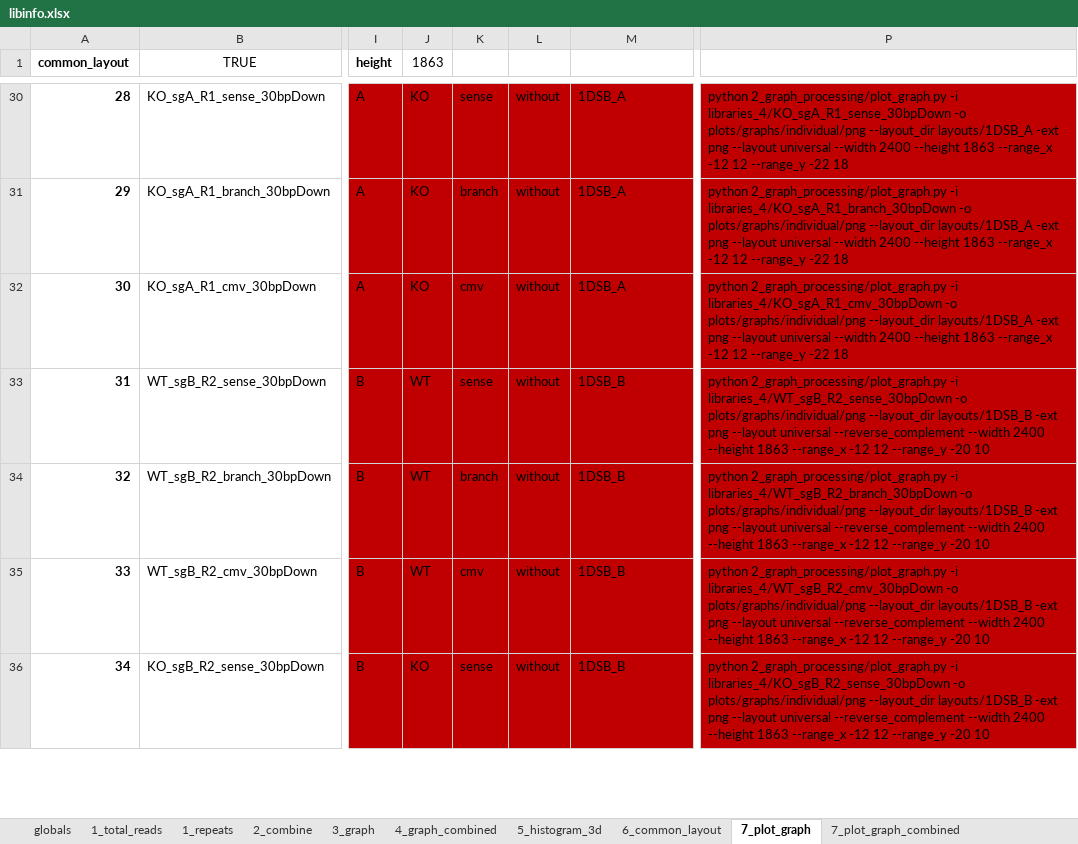
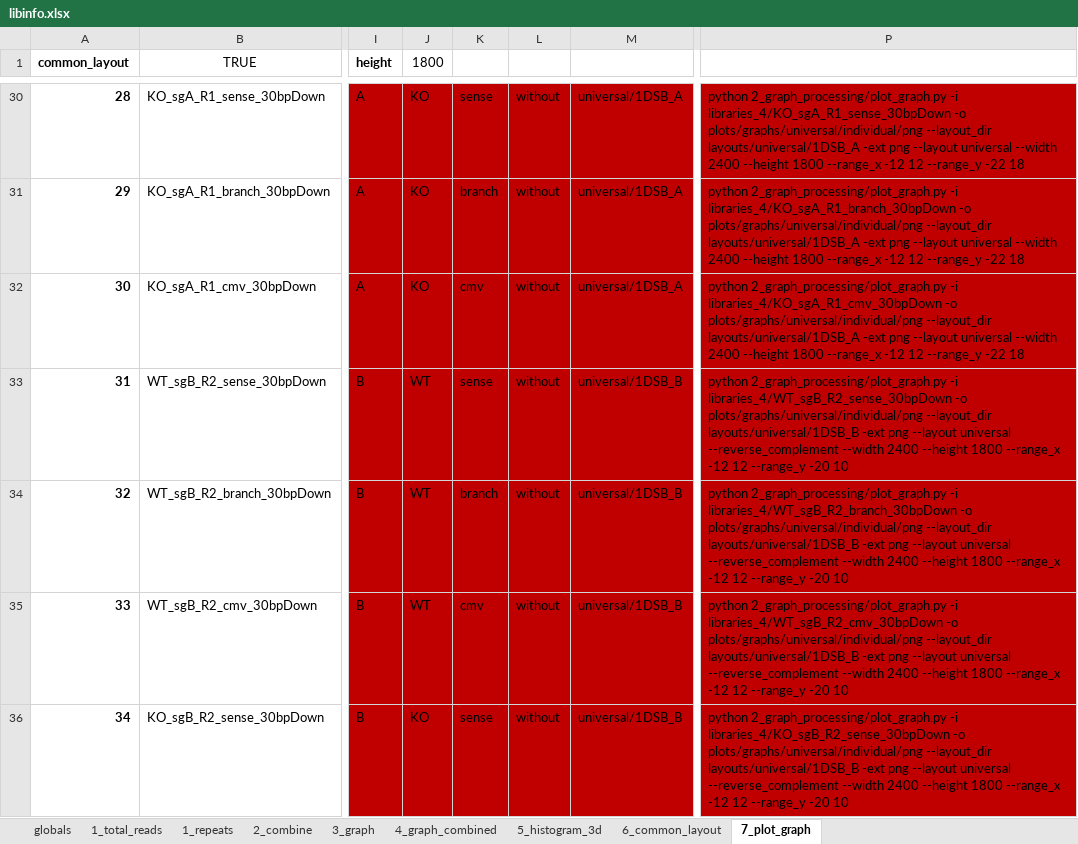
Before and after one commit to xph9876/RNA-mediated_DSB_repair, an Excel workbook: libinfo.xlsx, sheet 7_plot_graph, drawn as a sheet; only a part is shown, gaps mark what is left out; values as stored, in another font and other column widths than the file's, no borders; table styles not drawn; the diff covers the shown part only; the diff names each change by its address in the sheet, - before the commit and + after, or states it on an @@ line.

```diff
--- a/libinfo.xlsx (sheet 7_plot_graph)
+++ b/libinfo.xlsx (sheet 7_plot_graph)
-sheet tab: 7_plot_graph_combined
-J1: 1863
+J1: 1800
-M30:M32: 1DSB_A
+M30:M32: universal/1DSB_A
-P30: …libraries_4/KO_sgA_R1_sense_30bpDown -o plots/graphs/individual/png --layout_dir layouts/1DSB_A -ext png --layout universal --width 2400 --height 1863 --range_x -12…
+P30: …libraries_4/KO_sgA_R1_sense_30bpDown -o plots/graphs/universal/individual/png --layout_dir layouts/universal/1DSB_A -ext png --layout universal --width 2400 --height 1800 --range_x -12…
-P31: …libraries_4/KO_sgA_R1_branch_30bpDown -o plots/graphs/individual/png --layout_dir layouts/1DSB_A -ext png --layout universal --width 2400 --height 1863 --range_x -12…
+P31: …libraries_4/KO_sgA_R1_branch_30bpDown -o plots/graphs/universal/individual/png --layout_dir layouts/universal/1DSB_A -ext png --layout universal --width 2400 --height 1800 --range_x -12…
-P32: …libraries_4/KO_sgA_R1_cmv_30bpDown -o plots/graphs/individual/png --layout_dir layouts/1DSB_A -ext png --layout universal --width 2400 --height 1863 --range_x -12…
+P32: …libraries_4/KO_sgA_R1_cmv_30bpDown -o plots/graphs/universal/individual/png --layout_dir layouts/universal/1DSB_A -ext png --layout universal --width 2400 --height 1800 --range_x -12…
-M33:M36: 1DSB_B
+M33:M36: universal/1DSB_B
-P33: …libraries_4/WT_sgB_R2_sense_30bpDown -o plots/graphs/individual/png --layout_dir layouts/1DSB_B -ext png --layout universal --reverse_complement --width 2400 --height 1863 --range_x -12…
+P33: …libraries_4/WT_sgB_R2_sense_30bpDown -o plots/graphs/universal/individual/png --layout_dir layouts/universal/1DSB_B -ext png --layout universal --reverse_complement --width 2400 --height 1800 --range_x -12…
-P34: …libraries_4/WT_sgB_R2_branch_30bpDown -o plots/graphs/individual/png --layout_dir layouts/1DSB_B -ext png --layout universal --reverse_complement --width 2400 --height 1863 --range_x -12…
+P34: …libraries_4/WT_sgB_R2_branch_30bpDown -o plots/graphs/universal/individual/png --layout_dir layouts/universal/1DSB_B -ext png --layout universal --reverse_complement --width 2400 --height 1800 --range_x -12…
-P35: …libraries_4/WT_sgB_R2_cmv_30bpDown -o plots/graphs/individual/png --layout_dir layouts/1DSB_B -ext png --layout universal --reverse_complement --width 2400 --height 1863 --range_x -12…
+P35: …libraries_4/WT_sgB_R2_cmv_30bpDown -o plots/graphs/universal/individual/png --layout_dir layouts/universal/1DSB_B -ext png --layout universal --reverse_complement --width 2400 --height 1800 --range_x -12…
-P36: …libraries_4/KO_sgB_R2_sense_30bpDown -o plots/graphs/individual/png --layout_dir layouts/1DSB_B -ext png --layout universal --reverse_complement --width 2400 --height 1863 --range_x -12…
+P36: …libraries_4/KO_sgB_R2_sense_30bpDown -o plots/graphs/universal/individual/png --layout_dir layouts/universal/1DSB_B -ext png --layout universal --reverse_complement --width 2400 --height 1800 --range_x -12…
```
Also changed, not shown: 22 added rows, 66 edited cells and row numbers in column A elsewhere in this sheet, sheet 6_common_layout, sheet globals, formulas that keep their value, 4 other files.
